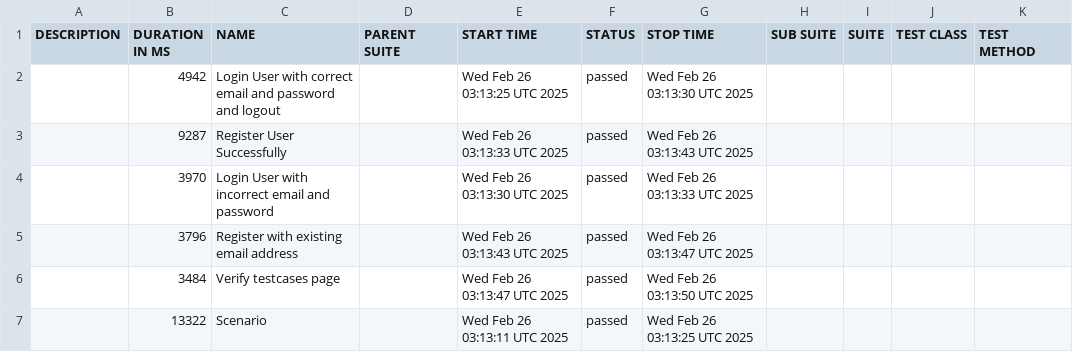
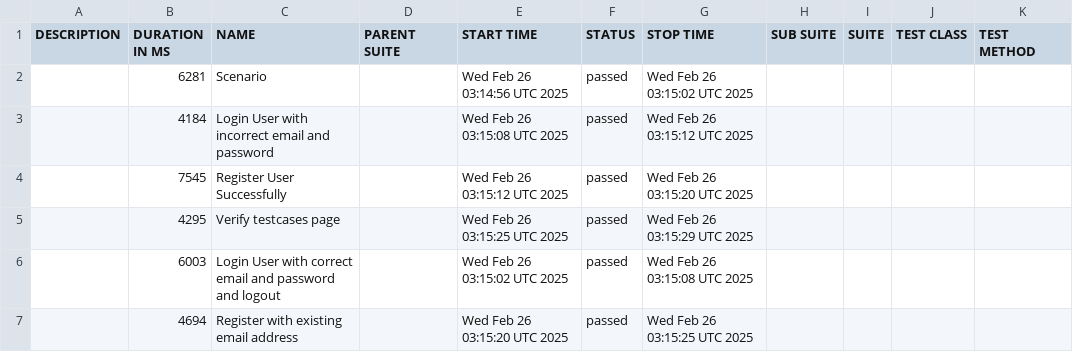
Before and after one commit to Dhanyamol-Devassy/Selenium_BDD_Python, a CSV file: data/suites.csv, drawn as a sheet.

```diff
--- a/data/suites.csv
+++ b/data/suites.csv
@@ -1,7 +1,7 @@
 "DESCRIPTION","DURATION IN MS","NAME","PARENT SUITE","START TIME","STATUS","STOP TIME","SUB SUITE","SUITE","TEST CLASS","TEST METHOD"
-"","4942","Login User with correct email and password and logout","","Wed Feb 26 03:13:25 UTC 2025","passed","Wed Feb 26 03:13:30 UTC 2025","","","",""
-"","9287","Register User Successfully","","Wed Feb 26 03:13:33 UTC 2025","passed","Wed Feb 26 03:13:43 UTC 2025","","","",""
-"","3970","Login User with incorrect email and password","","Wed Feb 26 03:13:30 UTC 2025","passed","Wed Feb 26 03:13:33 UTC 2025","","","",""
-"","3796","Register with existing email address","","Wed Feb 26 03:13:43 UTC 2025","passed","Wed Feb 26 03:13:47 UTC 2025","","","",""
-"","3484","Verify testcases page","","Wed Feb 26 03:13:47 UTC 2025","passed","Wed Feb 26 03:13:50 UTC 2025","","","",""
-"","13322","Scenario","","Wed Feb 26 03:13:11 UTC 2025","passed","Wed Feb 26 03:13:25 UTC 2025","","","",""
+"","6281","Scenario","","Wed Feb 26 03:14:56 UTC 2025","passed","Wed Feb 26 03:15:02 UTC 2025","","","",""
+"","4184","Login User with incorrect email and password","","Wed Feb 26 03:15:08 UTC 2025","passed","Wed Feb 26 03:15:12 UTC 2025","","","",""
+"","7545","Register User Successfully","","Wed Feb 26 03:15:12 UTC 2025","passed","Wed Feb 26 03:15:20 UTC 2025","","","",""
+"","4295","Verify testcases page","","Wed Feb 26 03:15:25 UTC 2025","passed","Wed Feb 26 03:15:29 UTC 2025","","","",""
+"","6003","Login User with correct email and password and logout","","Wed Feb 26 03:15:02 UTC 2025","passed","Wed Feb 26 03:15:08 UTC 2025","","","",""
+"","4694","Register with existing email address","","Wed Feb 26 03:15:20 UTC 2025","passed","Wed Feb 26 03:15:25 UTC 2025","","","",""
```
Also changed, not shown: data/behaviors.csv, 26 other files.
